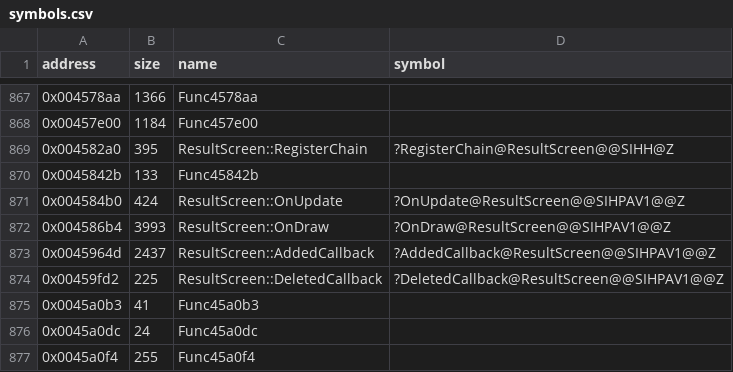
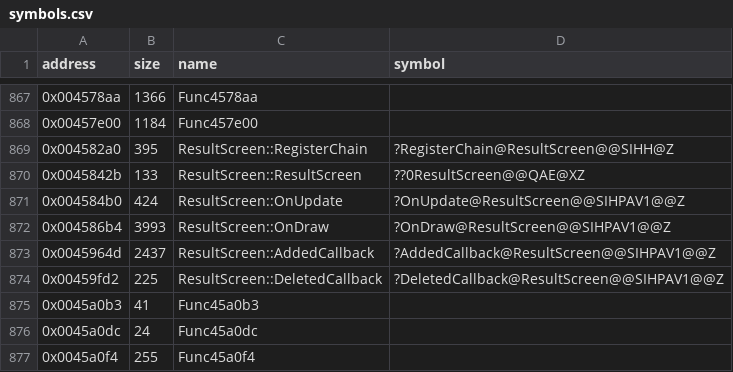
Before and after one commit to Cirno-Labs/th08, a CSV file: config/symbols.csv, drawn as a sheet; only a part is shown, gaps mark what is left out.

Commit message:
Decompile ResultScreen::ResultScreen (0x45842b)

```diff
--- a/config/symbols.csv
+++ b/config/symbols.csv
@@ -869,3 +869,3 @@ address,size,name,symbol
 0x004582a0,395,ResultScreen::RegisterChain,?RegisterChain@ResultScreen@@SIHH@Z
-0x0045842b,133,Func45842b,
+0x0045842b,133,ResultScreen::ResultScreen,??0ResultScreen@@QAE@XZ
 0x004584b0,424,ResultScreen::OnUpdate,?OnUpdate@ResultScreen@@SIHPAV1@@Z
```
Also changed, not shown: 1 other file.
